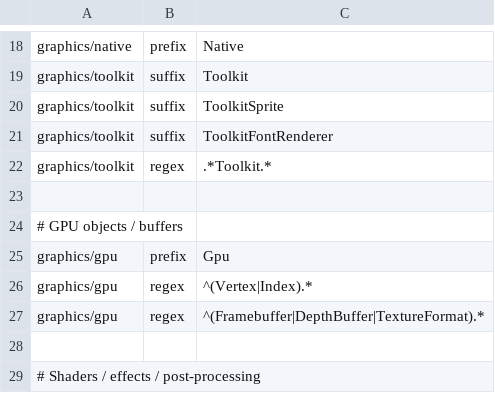
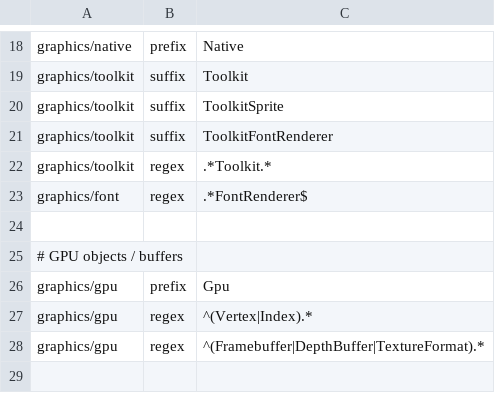
Before and after one commit to tritao/void-client, a CSV file: client/refactor/layout_rules.csv, drawn as a sheet; only a part is shown, gaps mark what is left out; the shorter side is filled out with more unchanged rows; the diff names each change by its address in the sheet, - before the commit and + after, or states it on an @@ line.

```diff
--- a/client/refactor/layout_rules.csv
+++ b/client/refactor/layout_rules.csv
+row 23: graphics/font | regex | .*FontRenderer$
```
Also changed, not shown: classes.csv.
